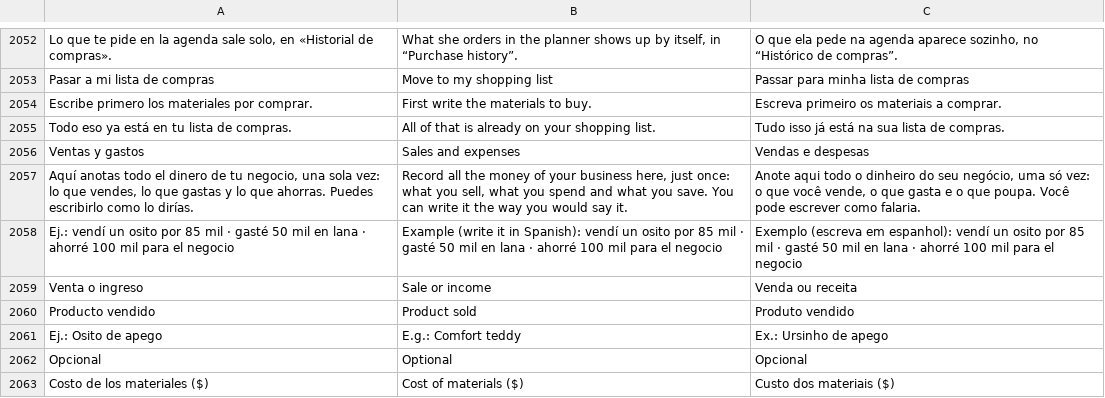
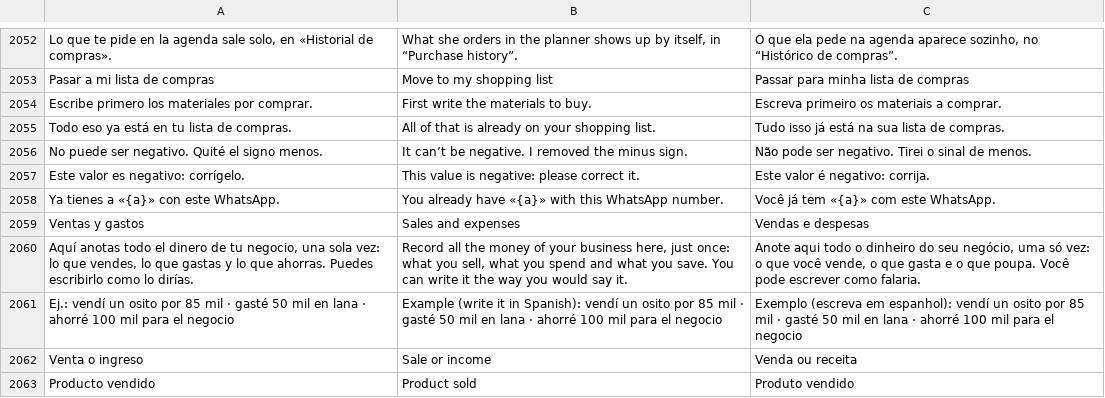
Before and after one commit to lana-rosa/WEB, a TSV file: herramientas/agenda-idiomas/REVISION.tsv, drawn as a sheet; only a part is shown, gaps mark what is left out; the shorter side is filled out with more unchanged rows.

```diff
--- a/herramientas/agenda-idiomas/REVISION.tsv
+++ b/herramientas/agenda-idiomas/REVISION.tsv
@@ -2055,2 +2055,5 @@ Escribe primero los materiales por comprar.	First write the materials to buy.	Es
 Todo eso ya está en tu lista de compras.	All of that is already on your shopping list.	Tudo isso já está na sua lista de compras.
+No puede ser negativo. Quité el signo menos.	It can’t be negative. I removed the minus sign.	Não pode ser negativo. Tirei o sinal de menos.
+Este valor es negativo: corrígelo.	This value is negative: please correct it.	Este valor é negativo: corrija.
+Ya tienes a «{a}» con este WhatsApp.	You already have «{a}» with this WhatsApp number.	Você já tem «{a}» com este WhatsApp.
 Ventas y gastos	Sales and expenses	Vendas e despesas
```
Also changed, not shown: 9 other files.
